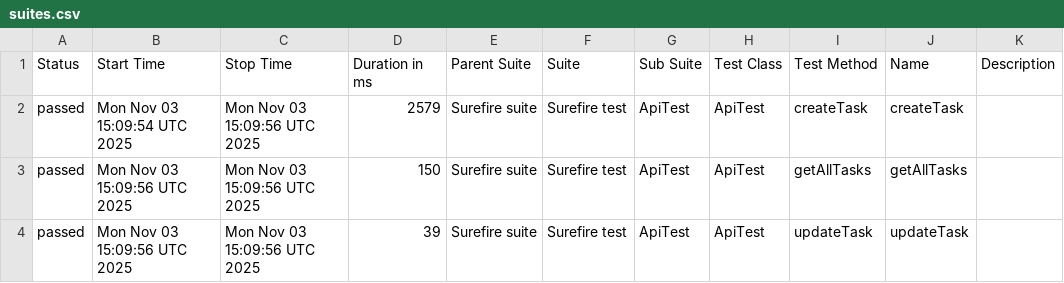
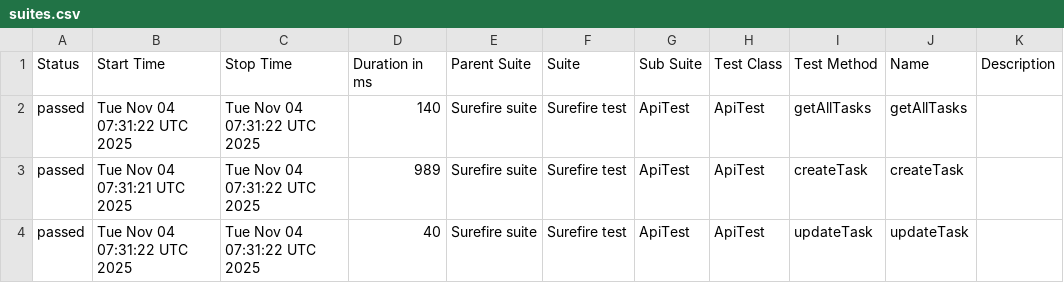
Before and after one commit to MarinaKrasiuk/spf, a CSV file: allure/data/suites.csv, drawn as a sheet.

```diff
--- a/allure/data/suites.csv
+++ b/allure/data/suites.csv
@@ -1,4 +1,4 @@
 "Status","Start Time","Stop Time","Duration in ms","Parent Suite","Suite","Sub Suite","Test Class","Test Method","Name","Description"
-"passed","Mon Nov 03 15:09:54 UTC 2025","Mon Nov 03 15:09:56 UTC 2025","2579","Surefire suite","Surefire test","ApiTest","ApiTest","createTask","createTask",""
-"passed","Mon Nov 03 15:09:56 UTC 2025","Mon Nov 03 15:09:56 UTC 2025","150","Surefire suite","Surefire test","ApiTest","ApiTest","getAllTasks","getAllTasks",""
-"passed","Mon Nov 03 15:09:56 UTC 2025","Mon Nov 03 15:09:56 UTC 2025","39","Surefire suite","Surefire test","ApiTest","ApiTest","updateTask","updateTask",""
+"passed","Tue Nov 04 07:31:22 UTC 2025","Tue Nov 04 07:31:22 UTC 2025","140","Surefire suite","Surefire test","ApiTest","ApiTest","getAllTasks","getAllTasks",""
+"passed","Tue Nov 04 07:31:21 UTC 2025","Tue Nov 04 07:31:22 UTC 2025","989","Surefire suite","Surefire test","ApiTest","ApiTest","createTask","createTask",""
+"passed","Tue Nov 04 07:31:22 UTC 2025","Tue Nov 04 07:31:22 UTC 2025","40","Surefire suite","Surefire test","ApiTest","ApiTest","updateTask","updateTask",""
```
Also changed, not shown: 20 other files.
